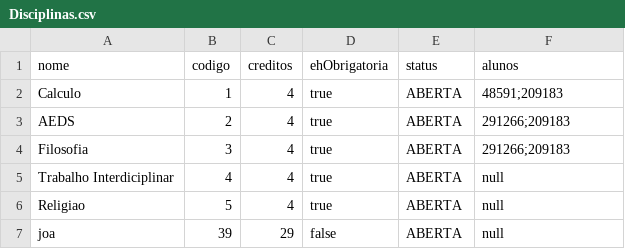
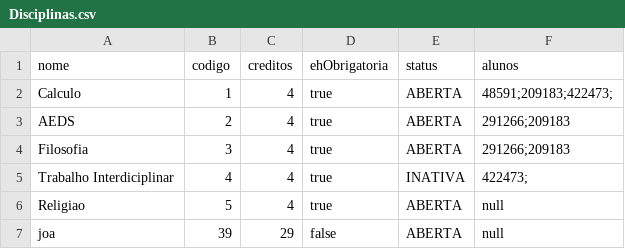
Before and after one commit to Eduuhms/LDS-Sistema-de-matriculas, a CSV file: code/ldsMaatriculas/src/csv/Disciplinas.csv, drawn as a sheet.

Commit message:
feat: Aluno - cadastro em discplina e cadastro em curso

```diff
--- a/code/ldsMaatriculas/src/csv/Disciplinas.csv
+++ b/code/ldsMaatriculas/src/csv/Disciplinas.csv
@@ -1,6 +1,6 @@
 nome,codigo,creditos,ehObrigatoria,status,alunos
-Calculo,1,4,true,ABERTA,48591;209183
+Calculo,1,4,true,ABERTA,48591;209183;422473;
 AEDS,2,4,true,ABERTA,291266;209183
 Filosofia,3,4,true,ABERTA,291266;209183
-Trabalho Interdiciplinar,4,4,true,ABERTA,null
+Trabalho Interdiciplinar,4,4,true,INATIVA,422473;
 Religiao,5,4,true,ABERTA,null
```
Also changed, not shown: 6 other files.
